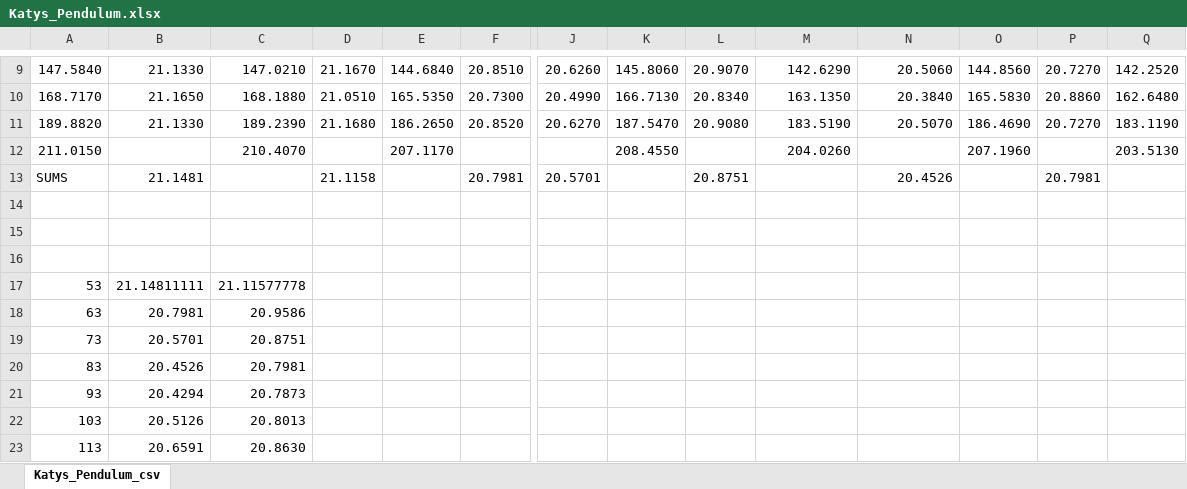
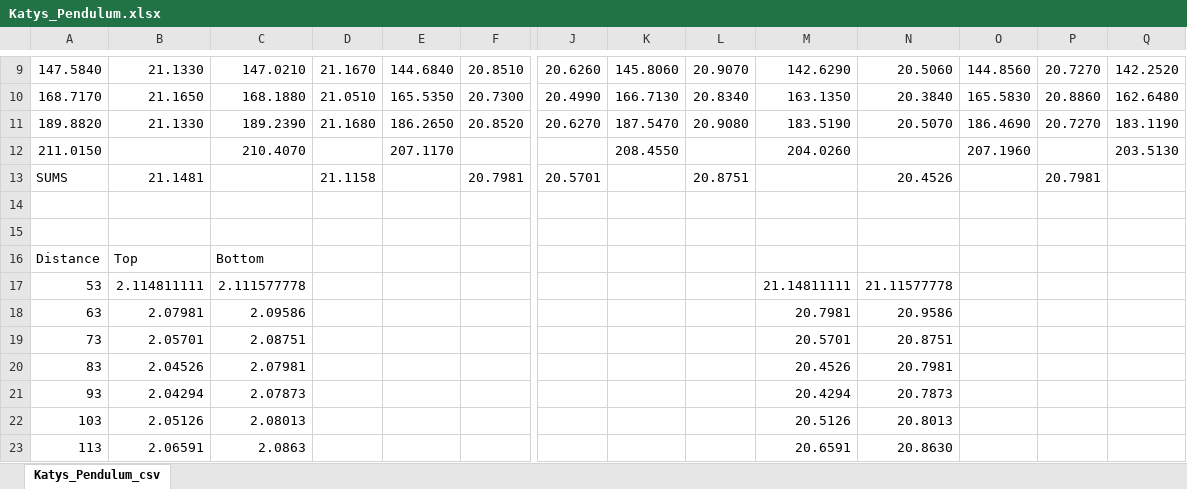
Before and after one commit to Corbin-Rochelle/Lab-Percise-Measurement-of-g-Using-Katers-Pendulum, an Excel workbook: Katys_Pendulum.xlsx, sheet Katys_Pendulum_csv, drawn as a sheet; only a part is shown, gaps mark what is left out; values as stored, in another font and other column widths than the file's, no borders; charts and pictures not drawn; rows hold the shown columns only; the diff covers the shown part only; the diff names each change by its address in the sheet, - before the commit and + after, or states it on an @@ line.

Commit message:
Waiting for Data Work

```diff
--- a/Katys_Pendulum.xlsx (sheet Katys_Pendulum_csv)
+++ b/Katys_Pendulum.xlsx (sheet Katys_Pendulum_csv)
-row 16: (empty)
+row 16: Distance | Top | Bottom
-B17: 21.14811111
+B17: 2.114811111
-C17: 21.11577778
+C17: 2.111577778
-M17: (empty)
+M17: 21.14811111
-N17: (empty)
+N17: 21.11577778
-B18: 20.7981
+B18: 2.07981
-C18: 20.9586
+C18: 2.09586
-M18: (empty)
+M18: 20.7981
-N18: (empty)
+N18: 20.9586
-B19: 20.5701
+B19: 2.05701
-C19: 20.8751
+C19: 2.08751
-M19: (empty)
+M19: 20.5701
-N19: (empty)
+N19: 20.8751
-B20: 20.4526
+B20: 2.04526
-C20: 20.7981
+C20: 2.07981
-M20: (empty)
+M20: 20.4526
-N20: (empty)
+N20: 20.7981
-B21: 20.4294
+B21: 2.04294
-C21: 20.7873
+C21: 2.07873
-M21: (empty)
+M21: 20.4294
-N21: (empty)
+N21: 20.7873
-B22: 20.5126
+B22: 2.05126
-C22: 20.8013
+C22: 2.08013
-M22: (empty)
+M22: 20.5126
-N22: (empty)
+N22: 20.8013
-B23: 20.6591
+B23: 2.06591
-C23: 20.8630
+C23: 2.0863
-M23: (empty)
+M23: 20.6591
-N23: (empty)
+N23: 20.8630
```
Also changed, not shown: 1 added row and 12 edited cells elsewhere in this sheet, charts or pictures, 7 other files.
